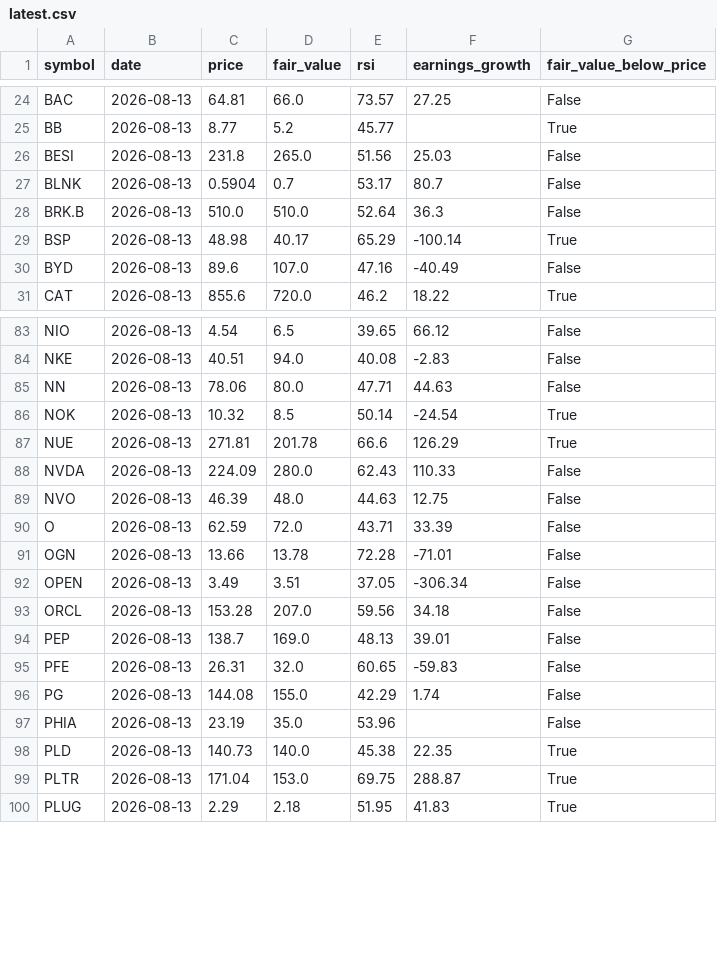
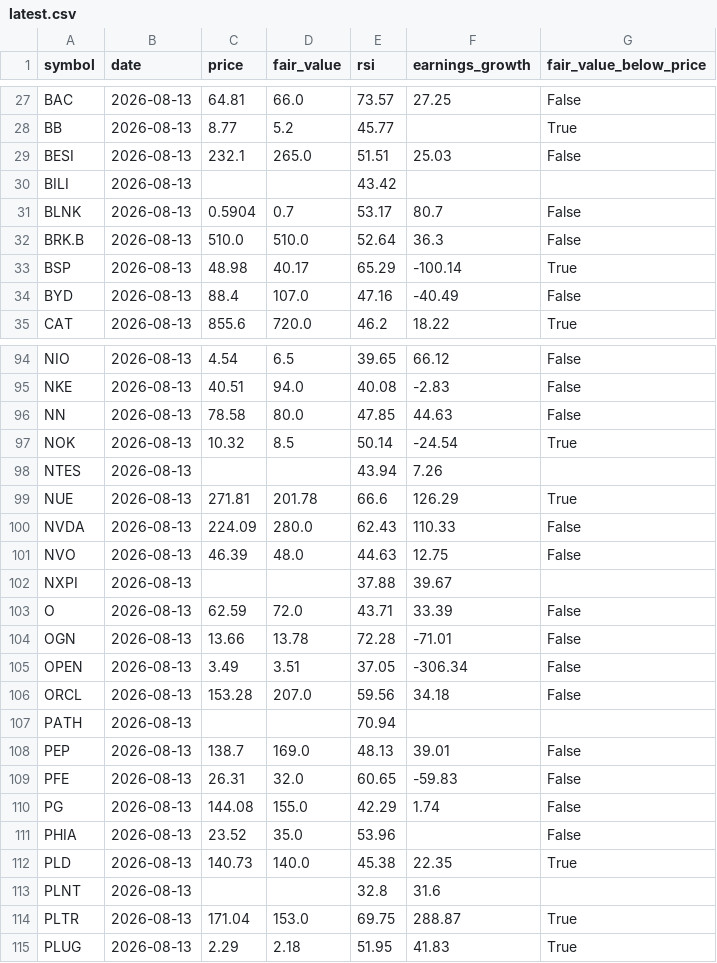
Before and after one commit to Bas-de-G/stock_rsi_screener, a CSV file: data/latest.csv, drawn as a sheet; only a part is shown, gaps mark what is left out; the diff covers the shown part only.

```diff
--- a/data/latest.csv
+++ b/data/latest.csv
@@ -25,3 +28,4 @@ BAC,2026-08-13,64.81,66.0,73.57,27.25,False
 BB,2026-08-13,8.77,5.2,45.77,,True
-BESI,2026-08-13,231.8,265.0,51.56,25.03,False
+BESI,2026-08-13,232.1,265.0,51.51,25.03,False
+BILI,2026-08-13,,,43.42,,
 BLNK,2026-08-13,0.5904,0.7,53.17,80.7,False
@@ -29,3 +33,3 @@ BRK.B,2026-08-13,510.0,510.0,52.64,36.3,False
 BSP,2026-08-13,48.98,40.17,65.29,-100.14,True
-BYD,2026-08-13,89.6,107.0,47.16,-40.49,False
+BYD,2026-08-13,88.4,107.0,47.16,-40.49,False
 CAT,2026-08-13,855.6,720.0,46.2,18.22,True
@@ -84,4 +95,5 @@ NIO,2026-08-13,4.54,6.5,39.65,66.12,False
 NKE,2026-08-13,40.51,94.0,40.08,-2.83,False
-NN,2026-08-13,78.06,80.0,47.71,44.63,False
+NN,2026-08-13,78.58,80.0,47.85,44.63,False
 NOK,2026-08-13,10.32,8.5,50.14,-24.54,True
+NTES,2026-08-13,,,43.94,7.26,
 NUE,2026-08-13,271.81,201.78,66.6,126.29,True
@@ -89,2 +101,3 @@ NVDA,2026-08-13,224.09,280.0,62.43,110.33,False
 NVO,2026-08-13,46.39,48.0,44.63,12.75,False
+NXPI,2026-08-13,,,37.88,39.67,
 O,2026-08-13,62.59,72.0,43.71,33.39,False
@@ -93,2 +106,3 @@ OPEN,2026-08-13,3.49,3.51,37.05,-306.34,False
 ORCL,2026-08-13,153.28,207.0,59.56,34.18,False
+PATH,2026-08-13,,,70.94,,
 PEP,2026-08-13,138.7,169.0,48.13,39.01,False
@@ -96,4 +110,5 @@ PFE,2026-08-13,26.31,32.0,60.65,-59.83,False
 PG,2026-08-13,144.08,155.0,42.29,1.74,False
-PHIA,2026-08-13,23.19,35.0,53.96,,False
+PHIA,2026-08-13,23.52,35.0,53.96,,False
 PLD,2026-08-13,140.73,140.0,45.38,22.35,True
+PLNT,2026-08-13,,,32.8,31.6,
 PLTR,2026-08-13,171.04,153.0,69.75,288.87,True
```
Also changed, not shown: 15 added rows and 38 edited cells elsewhere in this file, 2 other files.
